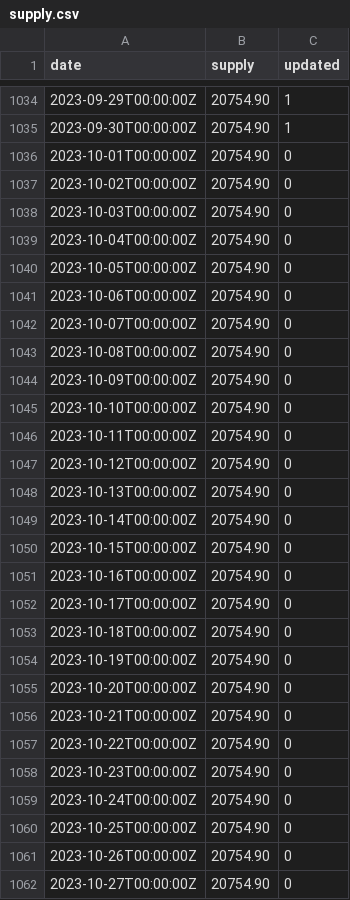
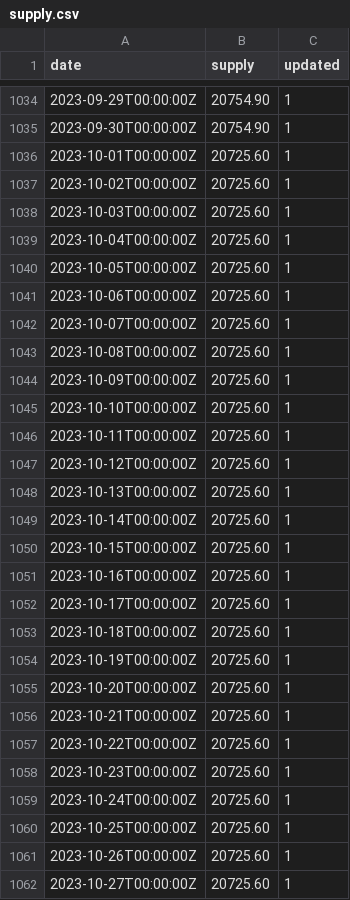
Before and after one commit to xh3b4sd/money-supply, a CSV file: supply.csv, drawn as a sheet; only a part is shown, gaps mark what is left out; the diff covers the shown part only.

Commit message:
update supply.csv

```diff
--- a/supply.csv
+++ b/supply.csv
@@ -1035,28 +1035,28 @@ date,supply,updated
 2023-09-30T00:00:00Z,20754.90,1
-2023-10-01T00:00:00Z,20754.90,0
-2023-10-02T00:00:00Z,20754.90,0
-2023-10-03T00:00:00Z,20754.90,0
-2023-10-04T00:00:00Z,20754.90,0
-2023-10-05T00:00:00Z,20754.90,0
-2023-10-06T00:00:00Z,20754.90,0
-2023-10-07T00:00:00Z,20754.90,0
-2023-10-08T00:00:00Z,20754.90,0
-2023-10-09T00:00:00Z,20754.90,0
-2023-10-10T00:00:00Z,20754.90,0
-2023-10-11T00:00:00Z,20754.90,0
-2023-10-12T00:00:00Z,20754.90,0
-2023-10-13T00:00:00Z,20754.90,0
-2023-10-14T00:00:00Z,20754.90,0
-2023-10-15T00:00:00Z,20754.90,0
-2023-10-16T00:00:00Z,20754.90,0
-2023-10-17T00:00:00Z,20754.90,0
-2023-10-18T00:00:00Z,20754.90,0
-2023-10-19T00:00:00Z,20754.90,0
-2023-10-20T00:00:00Z,20754.90,0
-2023-10-21T00:00:00Z,20754.90,0
-2023-10-22T00:00:00Z,20754.90,0
-2023-10-23T00:00:00Z,20754.90,0
-2023-10-24T00:00:00Z,20754.90,0
-2023-10-25T00:00:00Z,20754.90,0
-2023-10-26T00:00:00Z,20754.90,0
-2023-10-27T00:00:00Z,20754.90,0
+2023-10-01T00:00:00Z,20725.60,1
+2023-10-02T00:00:00Z,20725.60,1
+2023-10-03T00:00:00Z,20725.60,1
+2023-10-04T00:00:00Z,20725.60,1
+2023-10-05T00:00:00Z,20725.60,1
+2023-10-06T00:00:00Z,20725.60,1
+2023-10-07T00:00:00Z,20725.60,1
+2023-10-08T00:00:00Z,20725.60,1
+2023-10-09T00:00:00Z,20725.60,1
+2023-10-10T00:00:00Z,20725.60,1
+2023-10-11T00:00:00Z,20725.60,1
+2023-10-12T00:00:00Z,20725.60,1
+2023-10-13T00:00:00Z,20725.60,1
+2023-10-14T00:00:00Z,20725.60,1
+2023-10-15T00:00:00Z,20725.60,1
+2023-10-16T00:00:00Z,20725.60,1
+2023-10-17T00:00:00Z,20725.60,1
+2023-10-18T00:00:00Z,20725.60,1
+2023-10-19T00:00:00Z,20725.60,1
+2023-10-20T00:00:00Z,20725.60,1
+2023-10-21T00:00:00Z,20725.60,1
+2023-10-22T00:00:00Z,20725.60,1
+2023-10-23T00:00:00Z,20725.60,1
+2023-10-24T00:00:00Z,20725.60,1
+2023-10-25T00:00:00Z,20725.60,1
+2023-10-26T00:00:00Z,20725.60,1
+2023-10-27T00:00:00Z,20725.60,1
```
Also changed, not shown: 1 added row and 35 edited cells elsewhere in this file.
